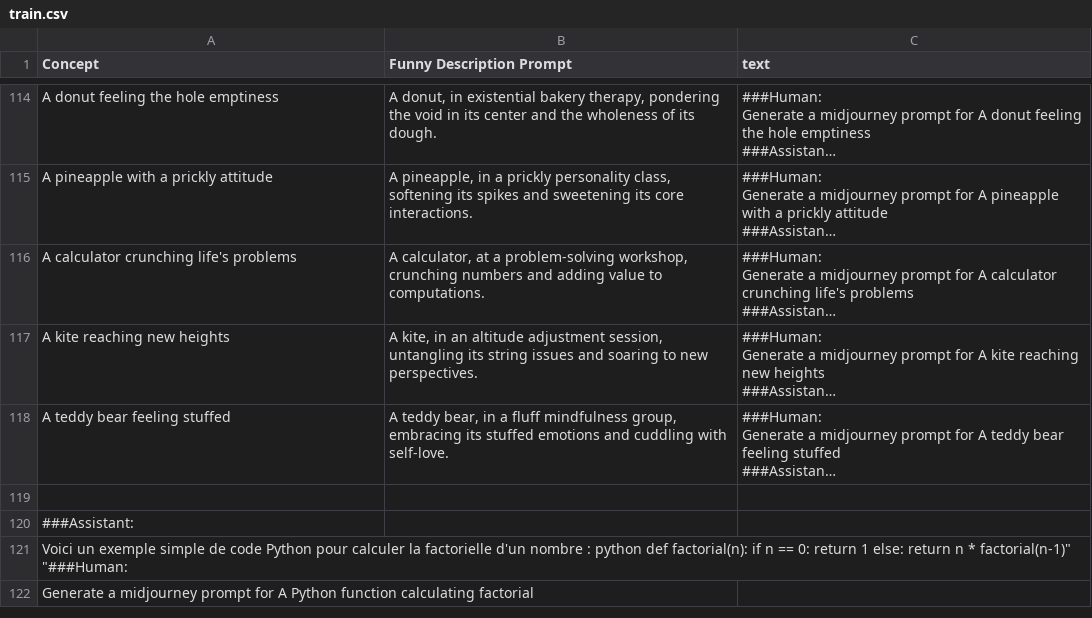
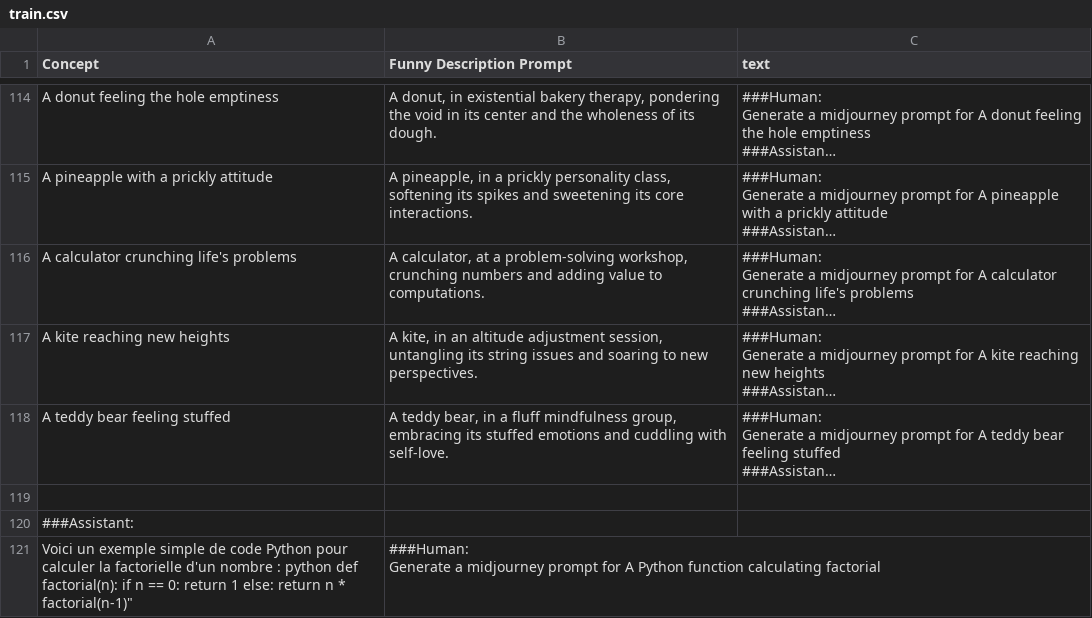
Before and after one commit to Soporifiik7110/datallm, a CSV file: train.csv, drawn as a sheet; only a part is shown, gaps mark what is left out; long unchanged cells end in …; removed rows and columns are numbered as before the commit, all else as after; ↵ is a line break in a cell; the diff names each change by its address in the sheet, - before the commit and + after, or states it on an @@ line.

Commit message:
Update train.csv

```diff
--- a/train.csv
+++ b/train.csv
-row 121: Voici un exemple simple de code Python pour calculer la factorielle d'un nombre : python def factorial(n): if n == 0: return 1 else: return n * factorial(n-1)" "###Human:
-row 122: Generate a midjourney prompt for A Python function calculating factorial
+row 121: Voici un exemple simple de code Python pour calculer la factorielle d'un nombre : python def factorial(n): if n == 0: return 1 else: return n * factorial(n-1)" | ###Human: ↵ Generate a midjourney prompt for A Python function calculating factorial
```
